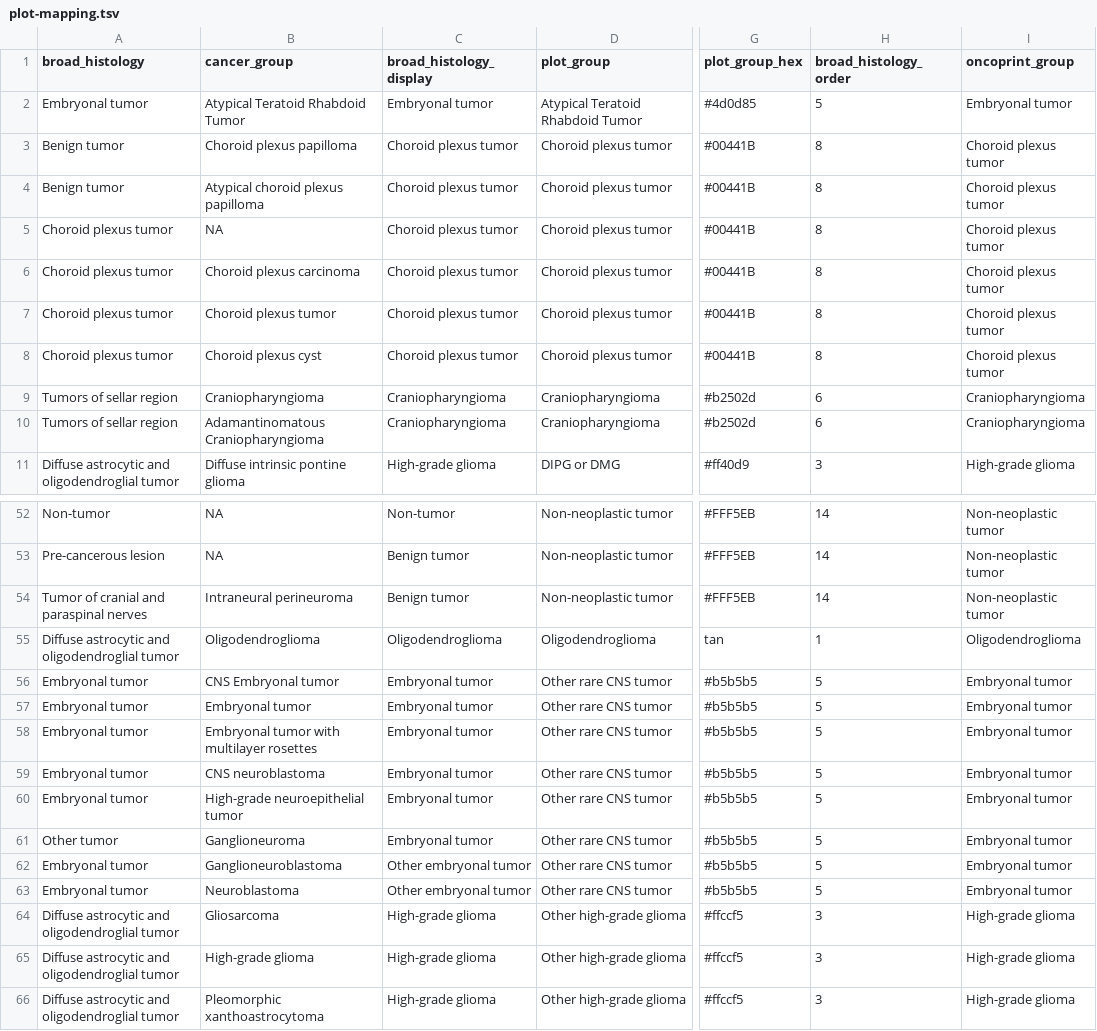
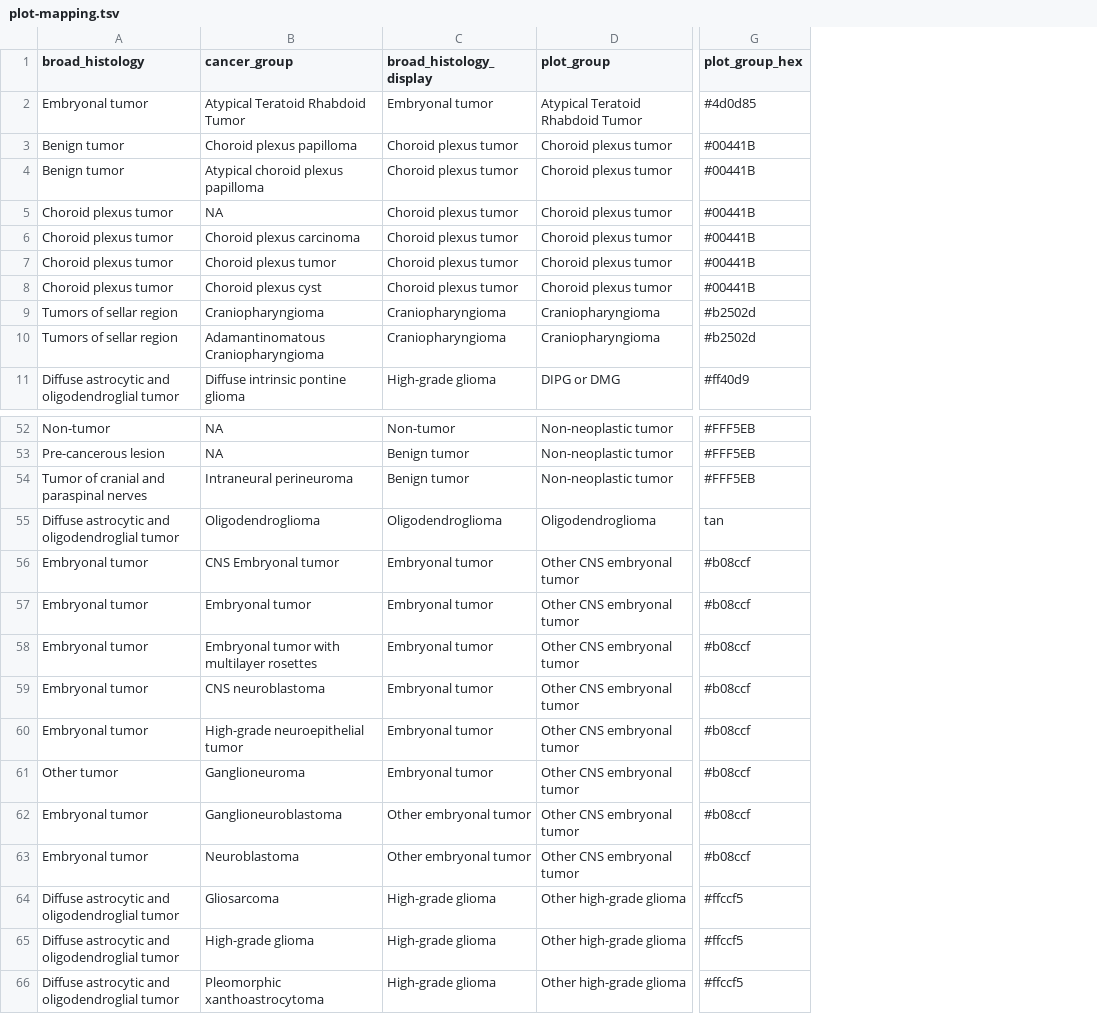
Before and after one commit to rokitalab/pbta-tumor-enriched-junctions, a TSV file: analyses/00-create-cohort-histologies/input/plot-mapping.tsv, drawn as a sheet; only a part is shown, gaps mark what is left out; the diff covers the shown part only; the diff names each change by its address in the sheet, - before the commit and + after, or states it on an @@ line.

Commit message:
define rare cns, other embryonal, pineo groups

```diff
--- a/analyses/00-create-cohort-histologies/input/plot-mapping.tsv
+++ b/analyses/00-create-cohort-histologies/input/plot-mapping.tsv
-column H (broad_histology_order), rows 2-11: 5 | 8 | 8 | 8 | 8 | 8 | 8 | 6 | 6 | 3; rows 52-66: 14 | 14 | 14 | 1 | 5 | 5 | 5 | 5 | 5 | 5 | 5 | 5 | 3 | 3 | 3
-column I (oncoprint_group), rows 2-11: Embryonal tumor | Choroid plexus tumor | Choroid plexus tumor | Choroid plexus tumor | Choroid plexus tumor | Choroid plexus tumor | Choroid plexus tumor | Craniopharyngioma | Craniopharyngioma | High-grade glioma; rows 52-66: Non-neoplastic tumor | Non-neoplastic tumor | Non-neoplastic tumor | Oligodendroglioma | Embryonal tumor | Embryonal tumor | Embryonal tumor | Embryonal tumor | Embryonal tumor | Embryonal tumor | Embryonal tumor | Embryonal tumor | High-grade glioma | High-grade glioma | High-grade glioma
-D56:D63 (plot_group): Other rare CNS tumor
+D56:D63 (plot_group): Other CNS embryonal tumor
-G56:G63 (plot_group_hex): #b5b5b5
+G56:G63 (plot_group_hex): #b08ccf
```
Also changed, not shown: 1 removed row and 41 edited cells elsewhere in this file, analyses/00-create-cohort-histologies/results/cohort-somalier-genetic-ancestry-prediction.tsv, 4 other files.
